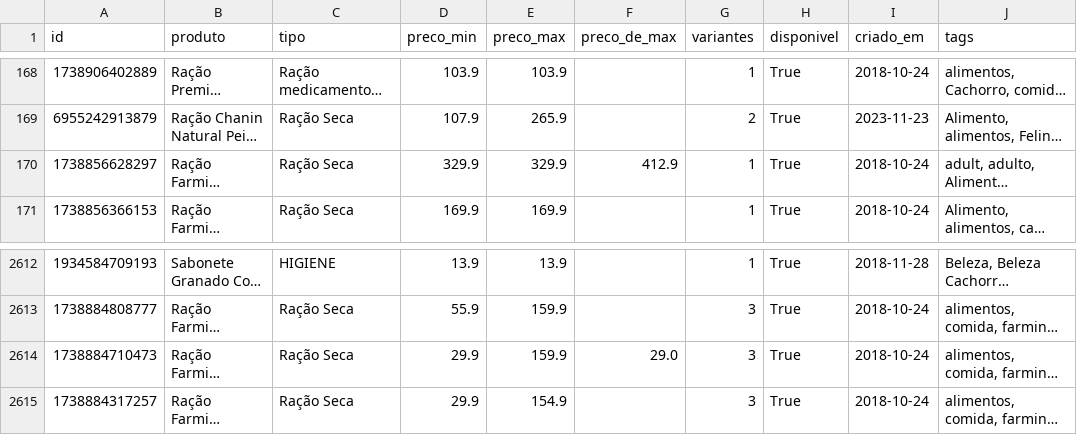
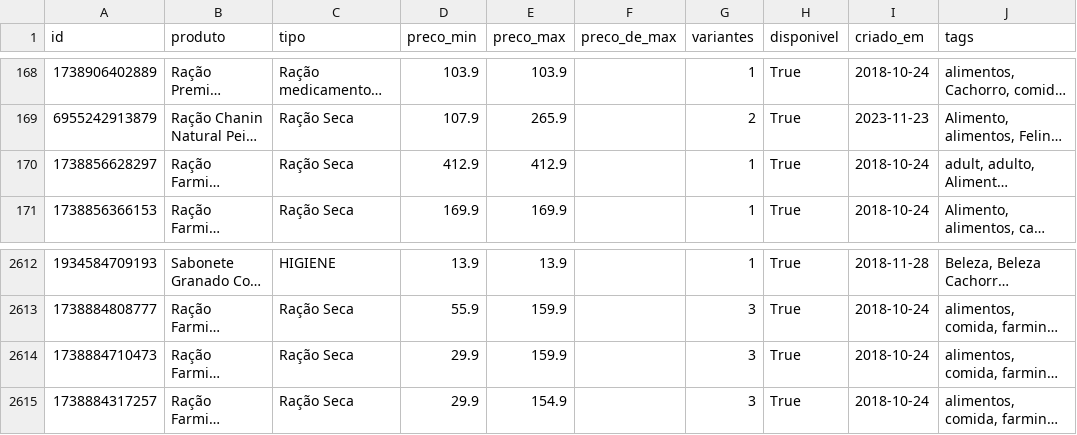
Before and after one commit to helioncontato1-coder/coletor-dados, a CSV file: dados/lojas/shopcao.com.br.csv, drawn as a sheet; only a part is shown, gaps mark what is left out; long unchanged cells end in …; the diff names each change by its address in the sheet, - before the commit and + after, or states it on an @@ line.

```diff
--- a/dados/lojas/shopcao.com.br.csv
+++ b/dados/lojas/shopcao.com.br.csv
-D170 (preco_min): 329.9
+D170 (preco_min): 412.9
-E170 (preco_max): 329.9
+E170 (preco_max): 412.9
-F170 (preco_de_max): 412.9
+F170 (preco_de_max): (empty)
-F2614 (preco_de_max): 29.0
+F2614 (preco_de_max): (empty)
```
Also changed, not shown: dados/lojas/casapetloja.com.csv, dados/lojas/mudancas.csv, 2 other files.
